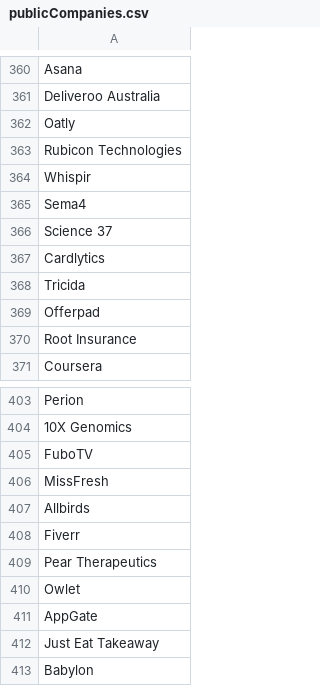
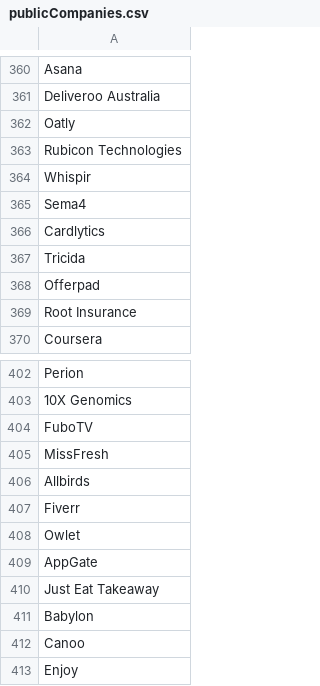
Before and after one commit to oliviazow/MOREresearch, a CSV file: data/publicCompanies.csv, drawn as a sheet; only a part is shown, gaps mark what is left out; the shorter side is filled out with more unchanged rows; the diff names each change by its address in the sheet, - before the commit and + after, or states it on an @@ line.

```diff
--- a/data/publicCompanies.csv
+++ b/data/publicCompanies.csv
-row 366: Science 37
-row 409: Pear Therapeutics
```
Also changed, not shown: data/publicCompanyTickers.csv, 6 other files.
